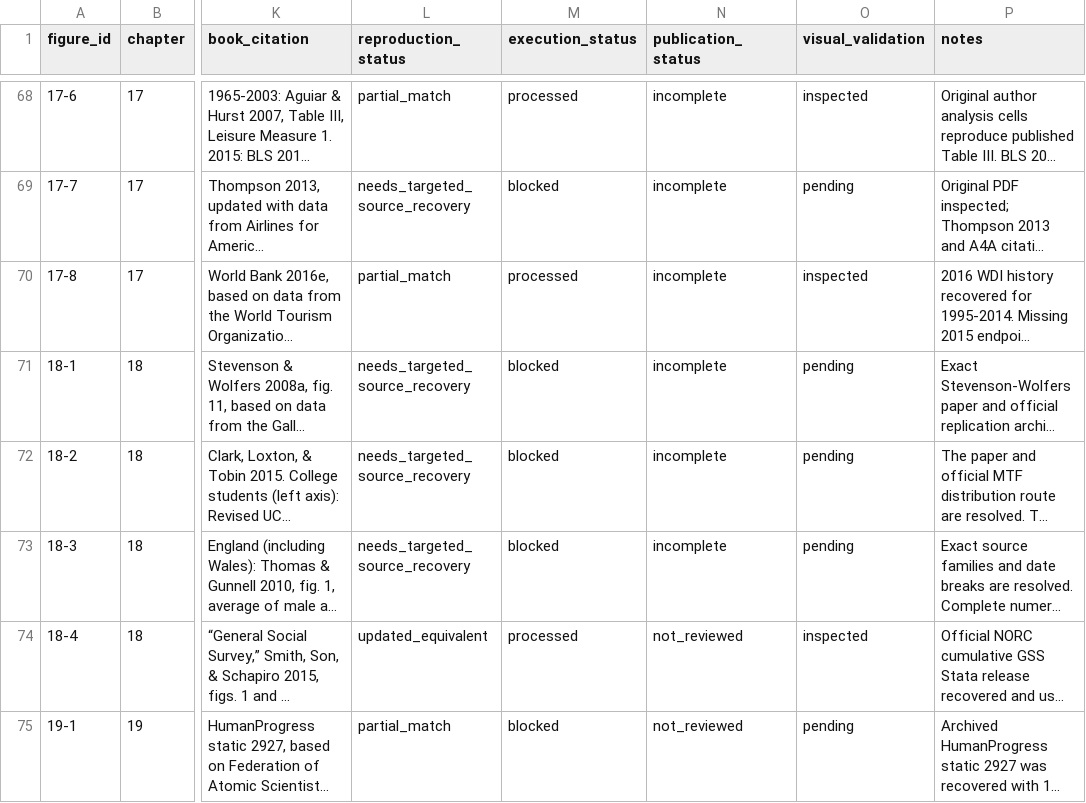
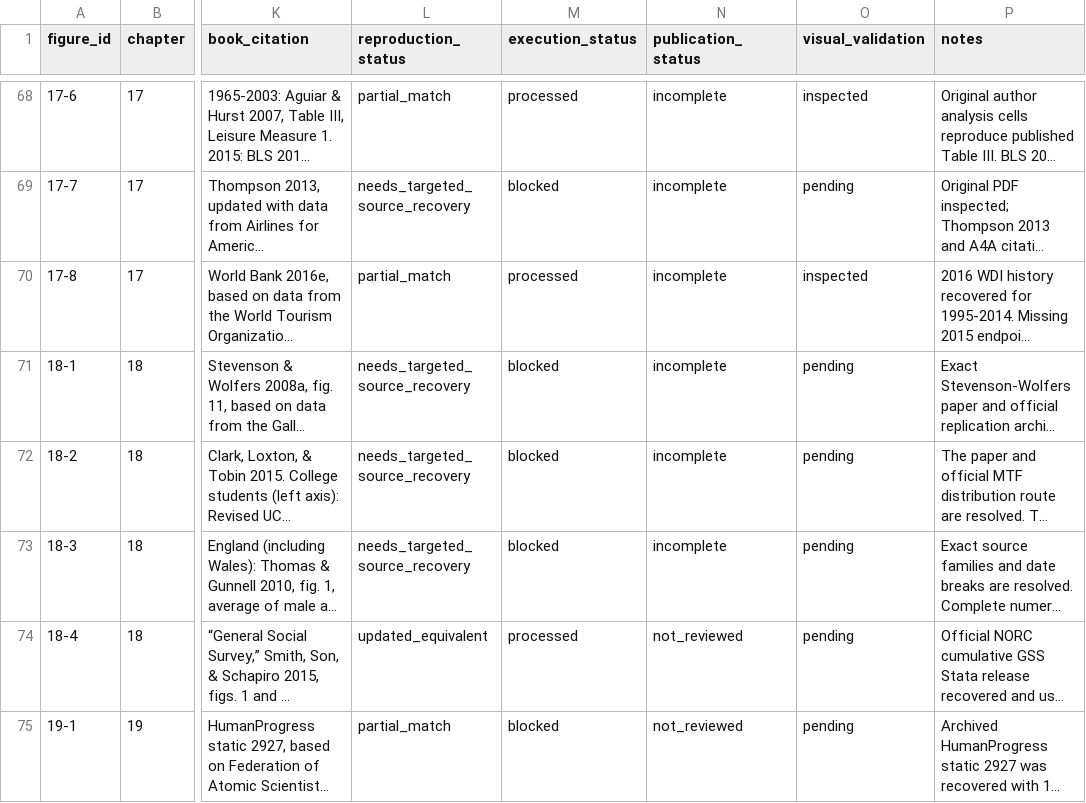
Before and after one commit to J-Chamberlain/pinker_charts, a CSV file: data/metadata/figure_metadata.csv, drawn as a sheet; only a part is shown, gaps mark what is left out; long unchanged cells end in …; the diff covers the shown part only; the diff names each change by its address in the sheet, - before the commit and + after, or states it on an @@ line.

```diff
--- a/data/metadata/figure_metadata.csv
+++ b/data/metadata/figure_metadata.csv
-O74 (visual_validation): inspected
+O74 (visual_validation): pending
```
Also changed, not shown: 11 edited cells elsewhere in this file, data/figure_registry.csv, 25 other files.
